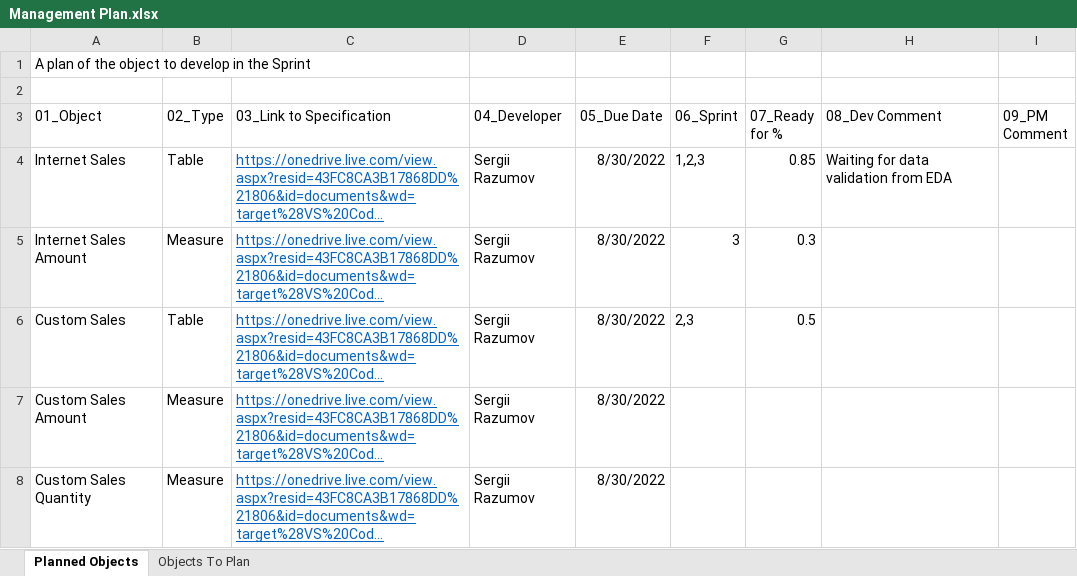
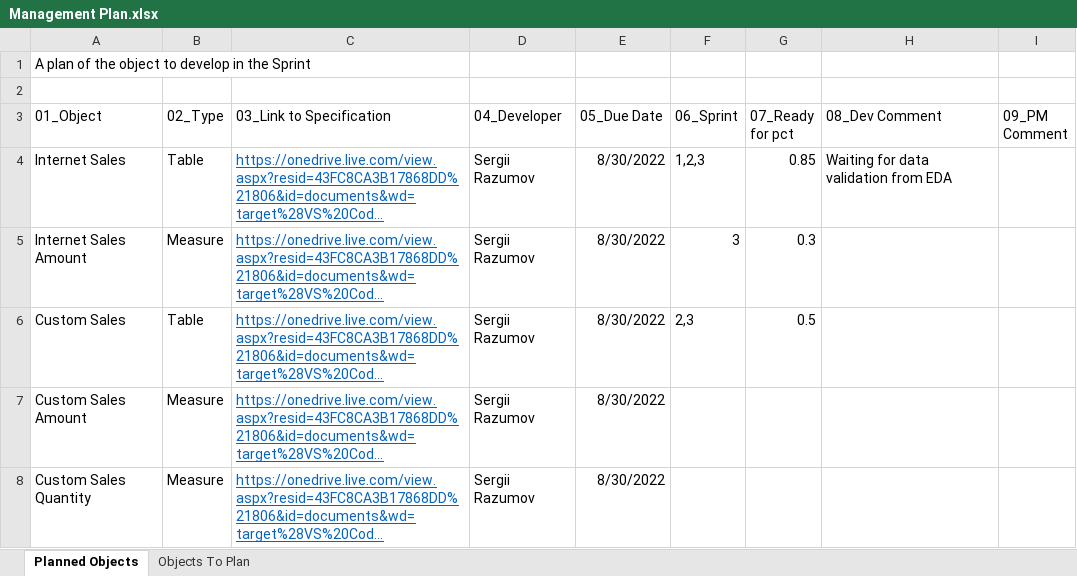
Before and after one commit to serg-razum-off/Power-BI-Version-Control-Repository, an Excel workbook: Management Plan.xlsx, sheet Planned Objects, drawn as a sheet; long unchanged cells end in …; values as stored, in another font and other column widths than the file's, no borders; conditional formats and table styles not drawn; the diff names each change by its address in the sheet, - before the commit and + after, or states it on an @@ line.

```diff
--- a/Management Plan.xlsx (sheet Planned Objects)
+++ b/Management Plan.xlsx (sheet Planned Objects)
-G3: 07_Ready for %
+G3: 07_Ready for pct
```
Also changed, not shown: 1 other file.
